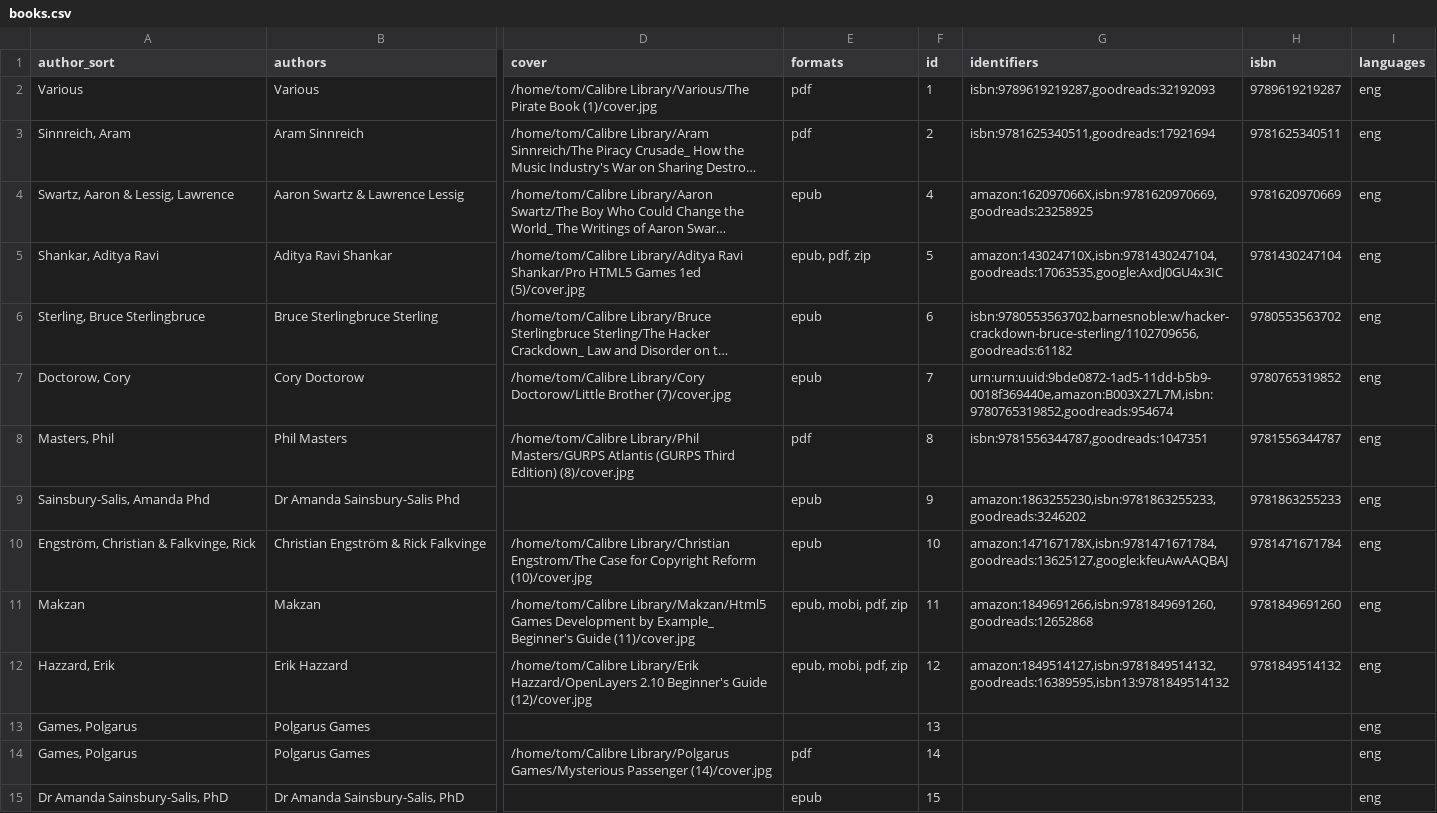
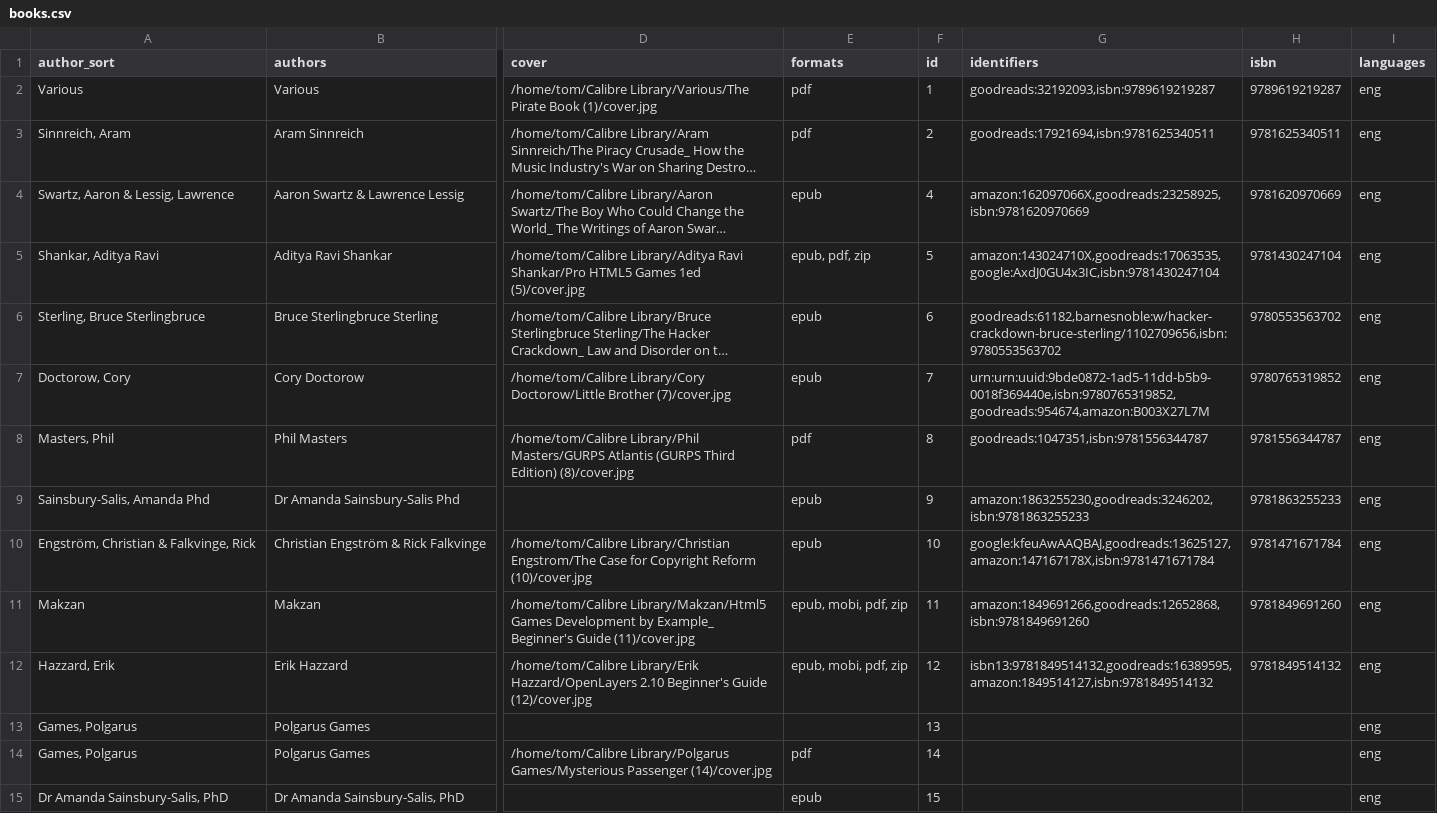
Before and after one commit to tomasparks/website, a CSV file: gobal/_data/books.csv, drawn as a sheet; only a part is shown, gaps mark what is left out; long unchanged cells end in …; the diff covers the shown part only; the diff names each change by its address in the sheet, - before the commit and + after, or states it on an @@ line.

Commit message:
Scripted auto-commit on change (2019-12-25 19:39:25) by gitwatch.sh

```diff
--- a/gobal/_data/books.csv
+++ b/gobal/_data/books.csv
-G2 (identifiers): isbn:9789619219287,goodreads:32192093
+G2 (identifiers): goodreads:32192093,isbn:9789619219287
-G3 (identifiers): isbn:9781625340511,goodreads:17921694
+G3 (identifiers): goodreads:17921694,isbn:9781625340511
-G4 (identifiers): amazon:162097066X,isbn:9781620970669,goodreads:23258925
+G4 (identifiers): amazon:162097066X,goodreads:23258925,isbn:9781620970669
-G5 (identifiers): amazon:143024710X,isbn:9781430247104,goodreads:17063535,google:AxdJ0GU4x3IC
+G5 (identifiers): amazon:143024710X,goodreads:17063535,google:AxdJ0GU4x3IC,isbn:9781430247104
-G6 (identifiers): isbn:9780553563702,barnesnoble:w/hacker-crackdown-bruce-sterling/1102709656,goodreads:61182
+G6 (identifiers): goodreads:61182,barnesnoble:w/hacker-crackdown-bruce-sterling/1102709656,isbn:9780553563702
-G7 (identifiers): urn:urn:uuid:9bde0872-1ad5-11dd-b5b9-0018f369440e,amazon:B003X27L7M,isbn:9780765319852,goodreads:954674
+G7 (identifiers): urn:urn:uuid:9bde0872-1ad5-11dd-b5b9-0018f369440e,isbn:9780765319852,goodreads:954674,amazon:B003X27L7M
-G8 (identifiers): isbn:9781556344787,goodreads:1047351
+G8 (identifiers): goodreads:1047351,isbn:9781556344787
-G9 (identifiers): amazon:1863255230,isbn:9781863255233,goodreads:3246202
+G9 (identifiers): amazon:1863255230,goodreads:3246202,isbn:9781863255233
-G10 (identifiers): amazon:147167178X,isbn:9781471671784,goodreads:13625127,google:kfeuAwAAQBAJ
+G10 (identifiers): google:kfeuAwAAQBAJ,goodreads:13625127,amazon:147167178X,isbn:9781471671784
-G11 (identifiers): amazon:1849691266,isbn:9781849691260,goodreads:12652868
+G11 (identifiers): amazon:1849691266,goodreads:12652868,isbn:9781849691260
-G12 (identifiers): amazon:1849514127,isbn:9781849514132,goodreads:16389595,isbn13:9781849514132
+G12 (identifiers): isbn13:9781849514132,goodreads:16389595,amazon:1849514127,isbn:9781849514132
```
Also changed, not shown: 73 edited cells elsewhere in this file.
